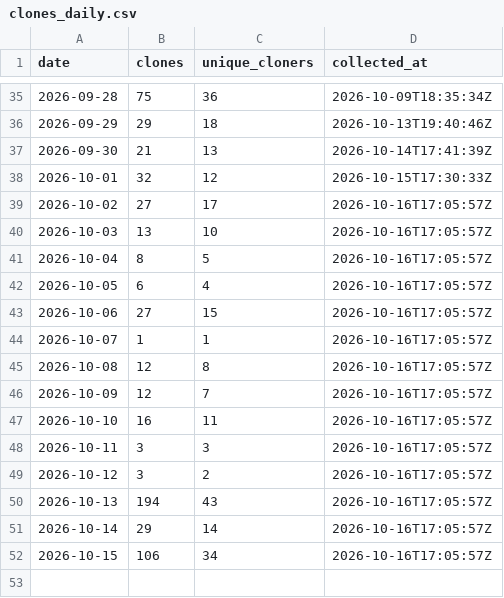
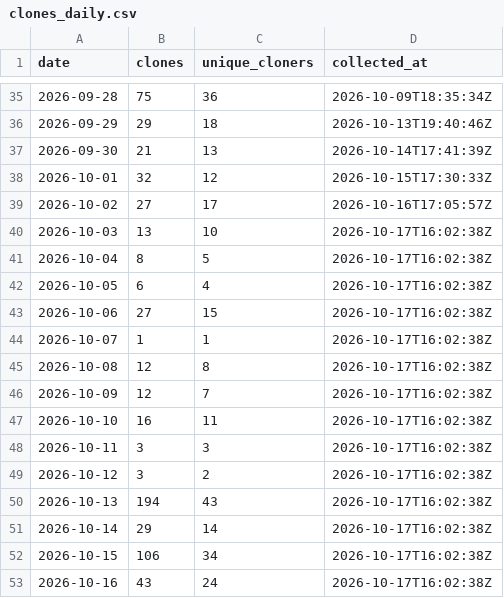
Before and after one commit to protocorn/clippy-vision, a CSV file: stats/github-traffic/clones_daily.csv, drawn as a sheet; only a part is shown, gaps mark what is left out.

```diff
--- a/stats/github-traffic/clones_daily.csv
+++ b/stats/github-traffic/clones_daily.csv
@@ -39,14 +39,15 @@
 "2026-10-02","27","17","2026-10-16T17:05:57Z"
-"2026-10-03","13","10","2026-10-16T17:05:57Z"
-"2026-10-04","8","5","2026-10-16T17:05:57Z"
-"2026-10-05","6","4","2026-10-16T17:05:57Z"
-"2026-10-06","27","15","2026-10-16T17:05:57Z"
-"2026-10-07","1","1","2026-10-16T17:05:57Z"
-"2026-10-08","12","8","2026-10-16T17:05:57Z"
-"2026-10-09","12","7","2026-10-16T17:05:57Z"
-"2026-10-10","16","11","2026-10-16T17:05:57Z"
-"2026-10-11","3","3","2026-10-16T17:05:57Z"
-"2026-10-12","3","2","2026-10-16T17:05:57Z"
-"2026-10-13","194","43","2026-10-16T17:05:57Z"
-"2026-10-14","29","14","2026-10-16T17:05:57Z"
-"2026-10-15","106","34","2026-10-16T17:05:57Z"
+"2026-10-03","13","10","2026-10-17T16:02:38Z"
+"2026-10-04","8","5","2026-10-17T16:02:38Z"
+"2026-10-05","6","4","2026-10-17T16:02:38Z"
+"2026-10-06","27","15","2026-10-17T16:02:38Z"
+"2026-10-07","1","1","2026-10-17T16:02:38Z"
+"2026-10-08","12","8","2026-10-17T16:02:38Z"
+"2026-10-09","12","7","2026-10-17T16:02:38Z"
+"2026-10-10","16","11","2026-10-17T16:02:38Z"
+"2026-10-11","3","3","2026-10-17T16:02:38Z"
+"2026-10-12","3","2","2026-10-17T16:02:38Z"
+"2026-10-13","194","43","2026-10-17T16:02:38Z"
+"2026-10-14","29","14","2026-10-17T16:02:38Z"
+"2026-10-15","106","34","2026-10-17T16:02:38Z"
+"2026-10-16","43","24","2026-10-17T16:02:38Z"
```
Also changed, not shown: stats/github-traffic/popular_paths.csv, stats/github-traffic/referrers.csv, 3 other files.
